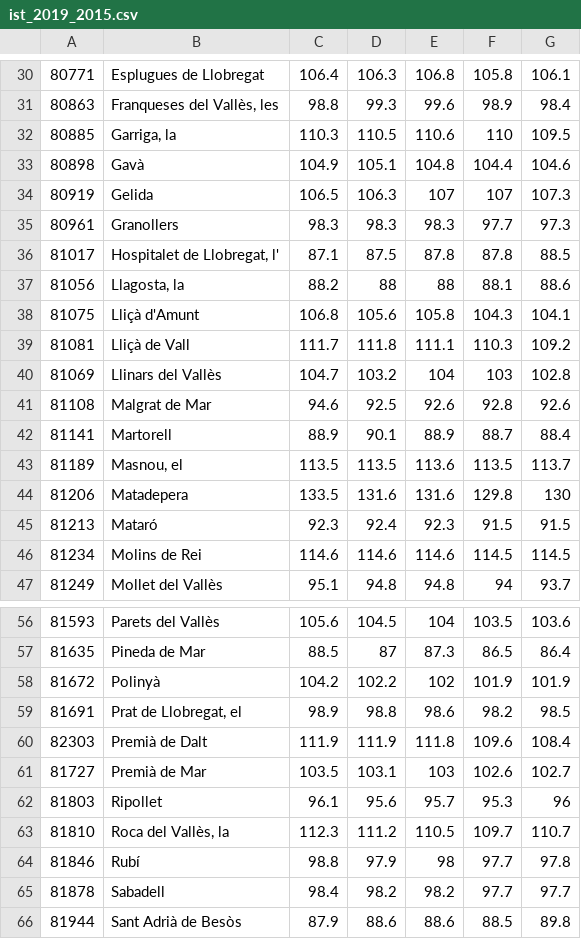
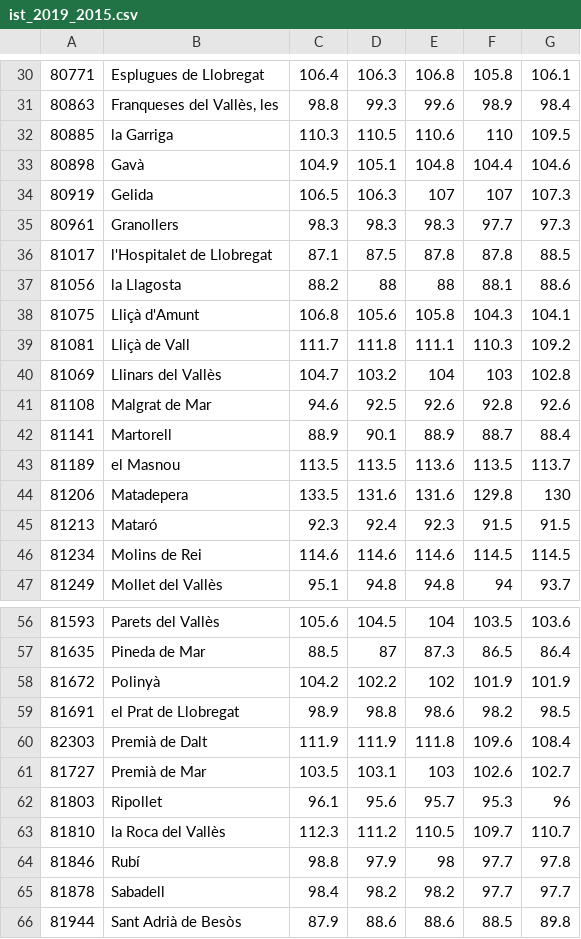
Before and after one commit to letbcn/dashboard-indicators, a CSV file: data/socioeconomics/ist_2019_2015.csv, drawn as a sheet; only a part is shown, gaps mark what is left out; the diff names each change by its address in the sheet, - before the commit and + after, or states it on an @@ line.

```diff
--- a/data/socioeconomics/ist_2019_2015.csv
+++ b/data/socioeconomics/ist_2019_2015.csv
-B32: Garriga, la
+B32: la Garriga
-B36: Hospitalet de Llobregat, l'
+B36: l'Hospitalet de Llobregat
-B37: Llagosta, la
+B37: la Llagosta
-B43: Masnou, el
+B43: el Masnou
-B59: Prat de Llobregat, el
+B59: el Prat de Llobregat
-B63: Roca del Vallès, la
+B63: la Roca del Vallès
```
Also changed, not shown: 2 other files.
